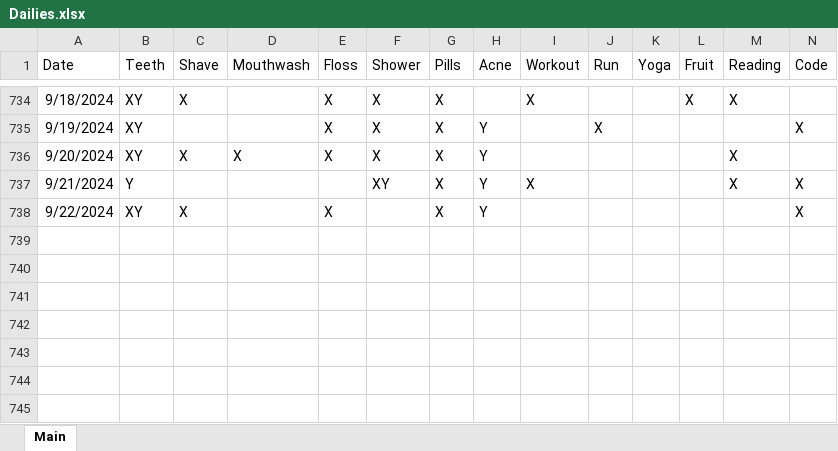
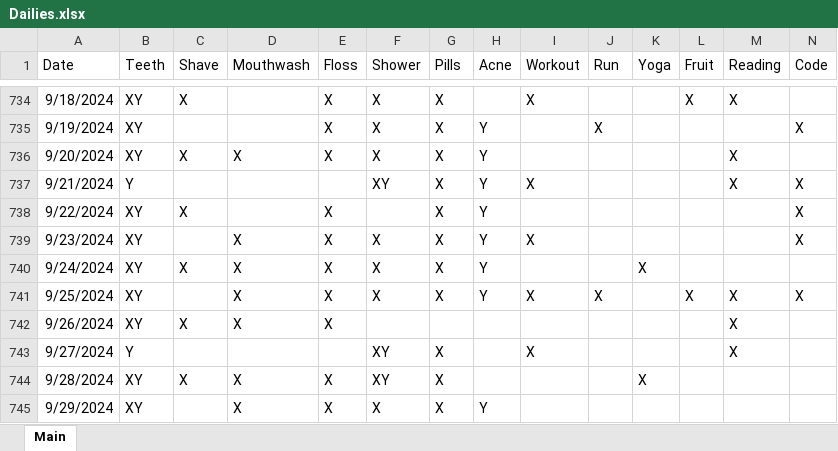
Before and after one commit to Ryan-Iacovone/Dailies, an Excel workbook: Data/Dailies.xlsx, sheet Main, drawn as a sheet; only a part is shown, gaps mark what is left out; values as stored, in another font and other column widths than the file's, no borders; rows hold the shown columns only; the diff names each change by its address in the sheet, - before the commit and + after, or states it on an @@ line.

```diff
--- a/Data/Dailies.xlsx (sheet Main)
+++ b/Data/Dailies.xlsx (sheet Main)
+row 739: 9/23/2024 | XY |  | X | X | X | X | Y | X |  |  |  |  | X
+row 740: 9/24/2024 | XY | X | X | X | X | X | Y |  |  | X
+row 741: 9/25/2024 | XY |  | X | X | X | X | Y | X | X |  | X | X | X
+row 742: 9/26/2024 | XY | X | X | X |  |  |  |  |  |  |  | X
+row 743: 9/27/2024 | Y |  |  |  | XY | X |  | X |  |  |  | X
+row 744: 9/28/2024 | XY | X | X | X | XY | X |  |  |  | X
+row 745: 9/29/2024 | XY |  | X | X | X | X | Y
```
Also changed, not shown: 2 other files.
